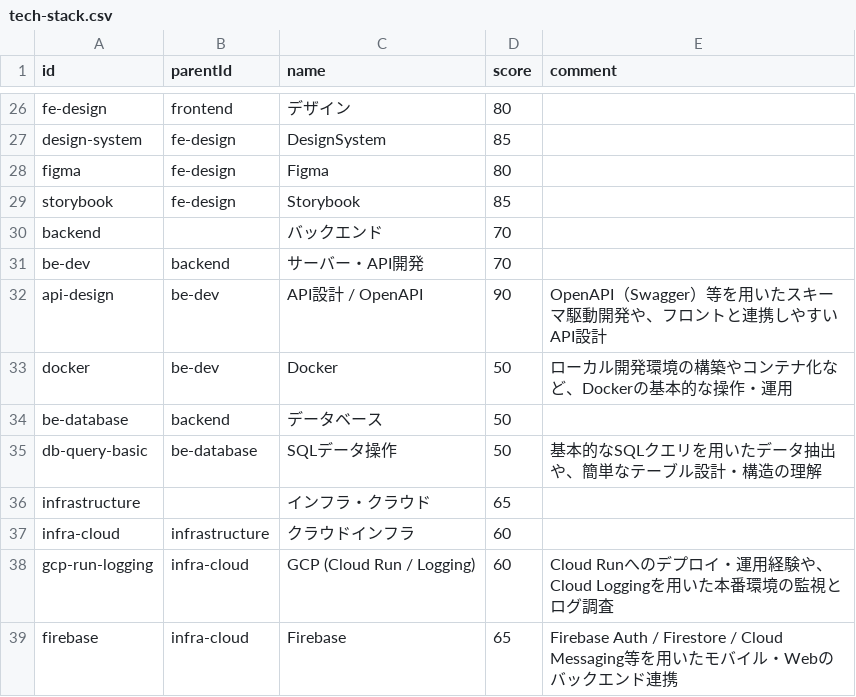
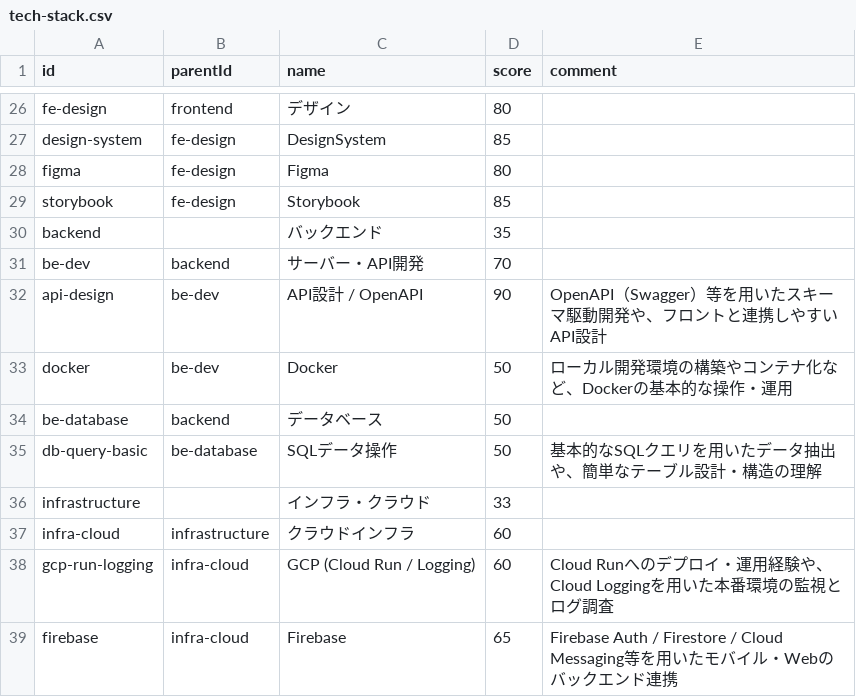
Before and after one commit to lpkzkn/MyPortfolio, a CSV file: src/data/tech-stack.csv, drawn as a sheet; only a part is shown, gaps mark what is left out.

Commit message:
feat: adjust overall backend and infrastructure scores in tech stack

```diff
--- a/src/data/tech-stack.csv
+++ b/src/data/tech-stack.csv
@@ -29,3 +29,3 @@ figma,fe-design,Figma,80,
 storybook,fe-design,Storybook,85,
-backend,,バックエンド,70,
+backend,,バックエンド,35,
 be-dev,backend,サーバー・API開発,70,
@@ -35,3 +35,3 @@ be-database,backend,データベース,50,
 db-query-basic,be-database,SQLデータ操作,50,基本的なSQLクエリを用いたデータ抽出や、簡単なテーブル設計・構造の理解
-infrastructure,,インフラ・クラウド,65,
+infrastructure,,インフラ・クラウド,33,
 infra-cloud,infrastructure,クラウドインフラ,60,
```
